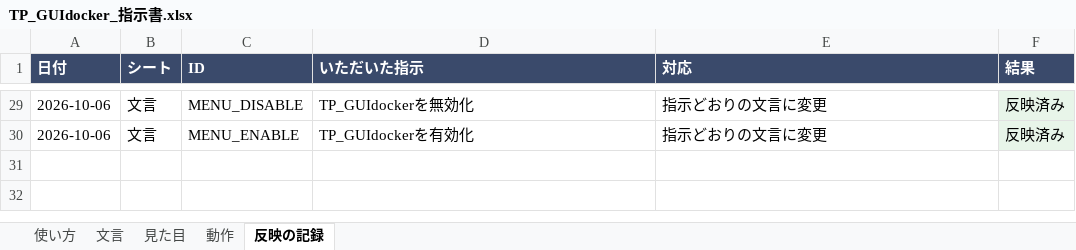
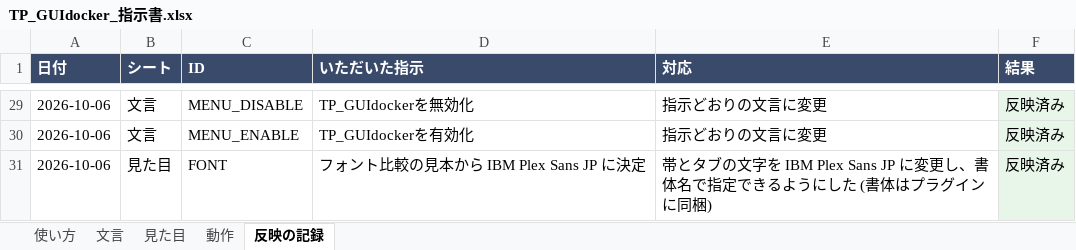
Before and after one commit to tpmorp/TP_GUIdocker, an Excel workbook: docs/TP_GUIdocker_指示書.xlsx, sheet 反映の記録, drawn as a sheet; only a part is shown, gaps mark what is left out; values as stored, in another font and other column widths than the file's, no borders; the diff names each change by its address in the sheet, - before the commit and + after, or states it on an @@ line.

```diff
--- a/docs/TP_GUIdocker_指示書.xlsx (sheet 反映の記録)
+++ b/docs/TP_GUIdocker_指示書.xlsx (sheet 反映の記録)
+row 31: 2026-10-06 | 見た目 | FONT | フォント比較の見本から IBM Plex Sans JP に決定 | 帯とタブの文字を IBM Plex Sans JP に変更し、書体名で指定できるようにした (書体はプラグインに同梱) | 反映済み
```
Also changed, not shown: sheet 見た目, 8 other files.
